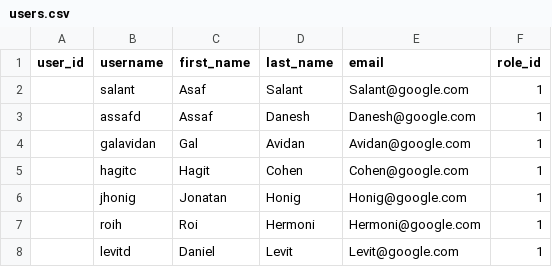
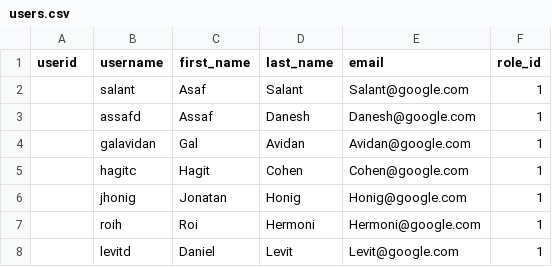
Before and after one commit to blockspacer/gcp-infra-stuff, a CSV file: cloud-sql/ce-tasks/csv/users.csv, drawn as a sheet; only a part is shown.

Commit message:
Update users.csv

```diff
--- a/cloud-sql/ce-tasks/csv/users.csv
+++ b/cloud-sql/ce-tasks/csv/users.csv
@@ -1,2 +1,2 @@
-user_id,username,first_name,last_name,email,role_id
+userid,username,first_name,last_name,email,role_id
 ,salant,Asaf,Salant,Salant@google.com,1
```
